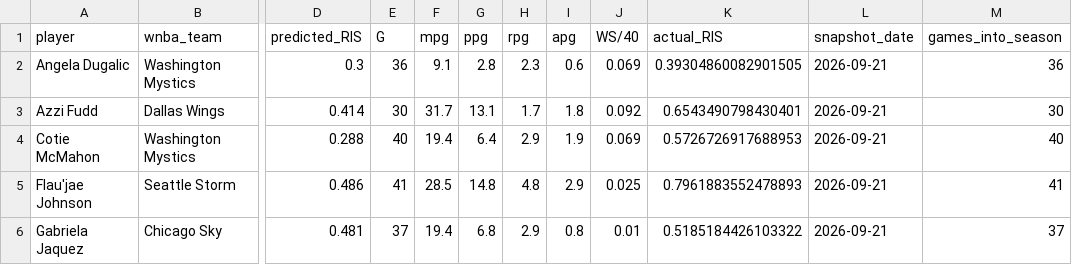
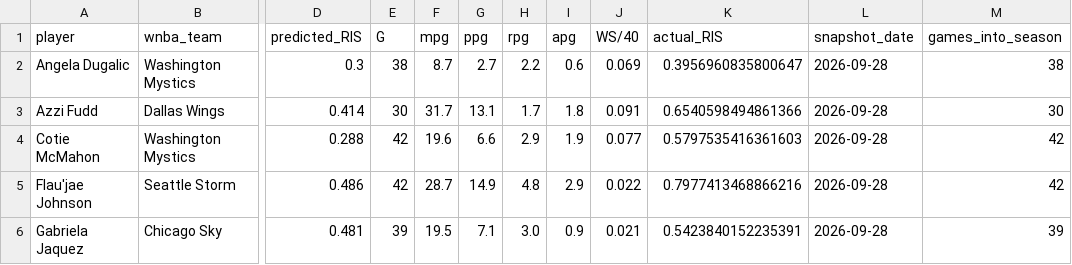
Before and after one commit to charlizeandaya-3/wnba-draft-fit, a CSV file: data/processed/validation_snapshot.csv, drawn as a sheet; only a part is shown, gaps mark what is left out; the diff covers the shown part only; the diff names each change by its address in the sheet, - before the commit and + after, or states it on an @@ line.

```diff
--- a/data/processed/validation_snapshot.csv
+++ b/data/processed/validation_snapshot.csv
-E2 (G): 36
+E2 (G): 38
-F2 (mpg): 9.1
+F2 (mpg): 8.7
-G2 (ppg): 2.8
+G2 (ppg): 2.7
-H2 (rpg): 2.3
+H2 (rpg): 2.2
-K2 (actual_RIS): 0.39304860082901505
+K2 (actual_RIS): 0.3956960835800647
-L2:L6 (snapshot_date): 2026-09-21
+L2:L6 (snapshot_date): 2026-09-28
-M2 (games_into_season): 36
+M2 (games_into_season): 38
-J3 (WS/40): 0.092
+J3 (WS/40): 0.091
-K3 (actual_RIS): 0.6543490798430401
+K3 (actual_RIS): 0.6540598494861366
-E4 (G): 40
+E4 (G): 42
-F4 (mpg): 19.4
+F4 (mpg): 19.6
-G4 (ppg): 6.4
+G4 (ppg): 6.6
-J4 (WS/40): 0.069
+J4 (WS/40): 0.077
-K4 (actual_RIS): 0.5726726917688953
+K4 (actual_RIS): 0.5797535416361603
-M4 (games_into_season): 40
+M4 (games_into_season): 42
-E5 (G): 41
+E5 (G): 42
-F5 (mpg): 28.5
+F5 (mpg): 28.7
-G5 (ppg): 14.8
+G5 (ppg): 14.9
-J5 (WS/40): 0.025
+J5 (WS/40): 0.022
-K5 (actual_RIS): 0.7961883552478893
+K5 (actual_RIS): 0.7977413468866216
-M5 (games_into_season): 41
+M5 (games_into_season): 42
-E6 (G): 37
+E6 (G): 39
-F6 (mpg): 19.4
+F6 (mpg): 19.5
-G6 (ppg): 6.8
+G6 (ppg): 7.1
-H6 (rpg): 2.9
+H6 (rpg): 3.0
-I6 (apg): 0.8
+I6 (apg): 0.9
-J6 (WS/40): 0.01
+J6 (WS/40): 0.021
-K6 (actual_RIS): 0.5185184426103322
+K6 (actual_RIS): 0.5423840152235391
-M6 (games_into_season): 37
+M6 (games_into_season): 39
```
Also changed, not shown: 44 edited cells elsewhere in this file, data/external/wnba_2026_advanced_stats.csv, data/external/wnba_2026_current_stats.csv.
